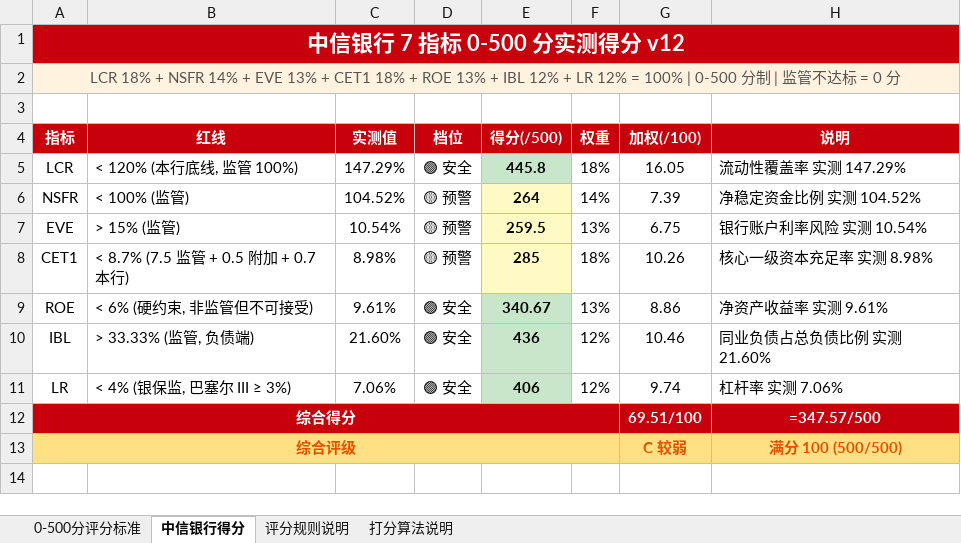
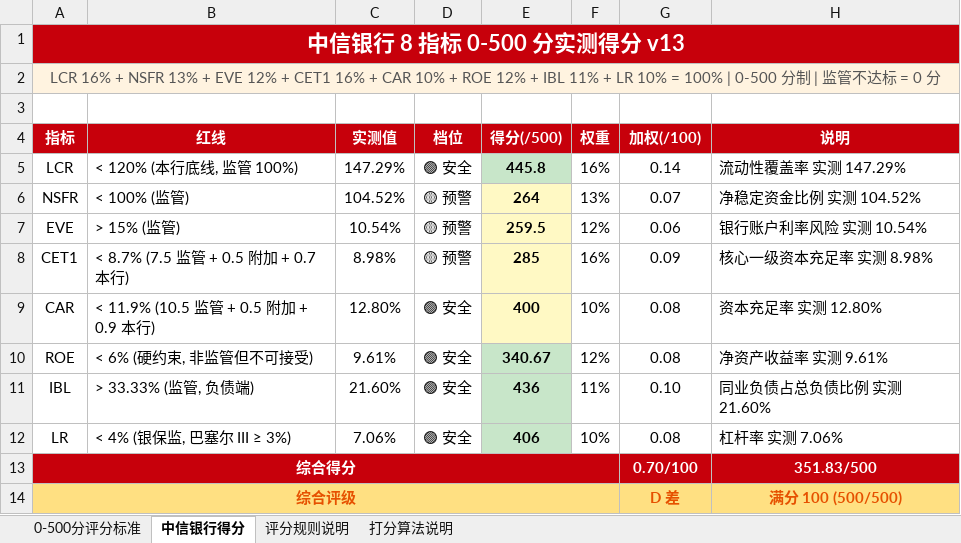
Before and after one commit to ZhangHanghang123/PRCP, an Excel workbook: docs/v2/评分标准_v13_8指标_含CAR.xlsx, sheet 中信银行得分, drawn as a sheet; values as stored, in another font and other column widths than the file's, no borders; formulas without a stored value are shown as written; addresses are those after the commit; the diff names each change by its address in the sheet, - before the commit and + after, or states it on an @@ line.

```diff
--- a/docs/v2/评分标准_v13_8指标_含CAR.xlsx (sheet 中信银行得分)
+++ b/docs/v2/评分标准_v13_8指标_含CAR.xlsx (sheet 中信银行得分)
-A1 (指标): 中信银行 7 指标 0-500 分实测得分 v12
+A1 (指标): 中信银行 8 指标 0-500 分实测得分 v13
-A2 (指标): LCR 18% + NSFR 14% + EVE 13% + CET1 18% + ROE 13% + IBL 12% + LR 12% = 100%…
+A2 (指标): LCR 16% + NSFR 13% + EVE 12% + CET1 16% + CAR 10% + ROE 12% + IBL 11% + LR 10% = 100%…
-F5 (权重): 18%
+F5 (权重): 16%
-G5 (加权(/100)): 16.05
+G5 (加权(/100)): 0.14
-F6 (权重): 14%
+F6 (权重): 13%
-G6 (加权(/100)): 7.39
+G6 (加权(/100)): 0.07
-F7 (权重): 13%
+F7 (权重): 12%
-G7 (加权(/100)): 6.75
+G7 (加权(/100)): 0.06
-F8 (权重): 18%
+F8 (权重): 16%
-G8 (加权(/100)): 10.26
+G8 (加权(/100)): 0.09
+row 9: CAR | < 11.9% (10.5 监管 + 0.5 附加 + 0.9 本行) | 12.80% | 🟢 安全 | 400 | 10% | 0.08 | 资本充足率 实测 12.80%
-F10 (权重): 13%
+F10 (权重): 12%
-G10 (加权(/100)): 8.86
+G10 (加权(/100)): 0.08
-F11 (权重): 12%
+F11 (权重): 11%
-G11 (加权(/100)): 10.46
+G11 (加权(/100)): 0.10
-F12 (权重): 12%
+F12 (权重): 10%
-G12 (加权(/100)): 9.74
+G12 (加权(/100)): 0.08
-G13 (加权(/100)): 69.51/100
+G13 (加权(/100)): 0.70/100
-H13 (说明): =347.57/500
+H13 (说明): 351.83/500
-G14 (加权(/100)): C 较弱
+G14 (加权(/100)): D 差
```
Also changed, not shown: sheet 0-500分评分标准, sheet 评分规则说明, 2 other files.
